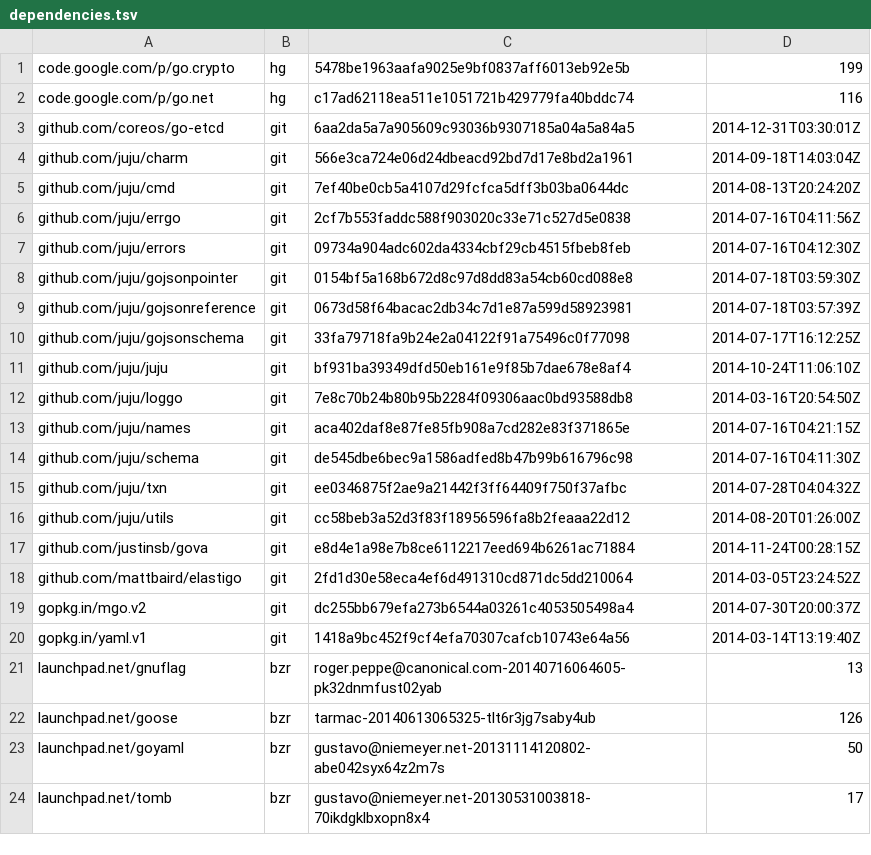
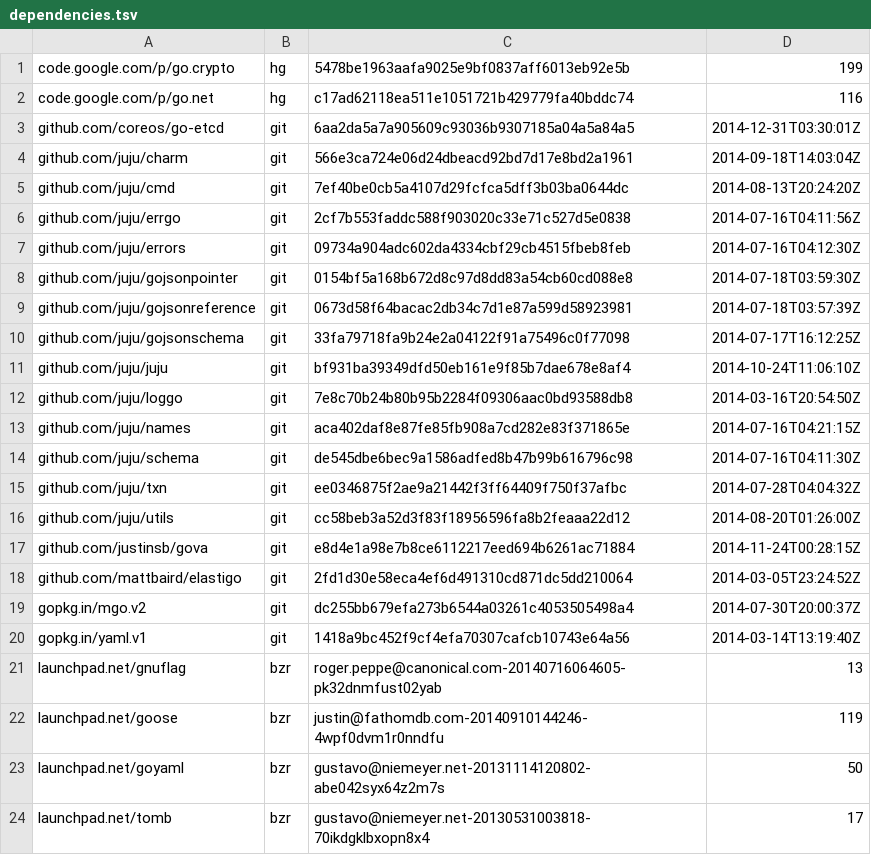
Before and after one commit to jxaas/jxaas, a TSV file: dependencies.tsv, drawn as a sheet.

Commit message:
Correct depdendency for our fork of goose
This requires manually switching the branch first; bug filed against godeps
https://bugs.launchpad.net/godeps/+bug/1389785

```diff
--- a/dependencies.tsv
+++ b/dependencies.tsv
@@ -21,3 +21,3 @@ gopkg.in/yaml.v1	git	1418a9bc452f9cf4efa70307cafcb10743e64a56	2014-03-14T13:19:4
 launchpad.net/gnuflag	bzr	roger.peppe@canonical.com-20140716064605-pk32dnmfust02yab	13
-launchpad.net/goose	bzr	tarmac-20140613065325-tlt6r3jg7saby4ub	126
+launchpad.net/goose	bzr	justin@fathomdb.com-20140910144246-4wpf0dvm1r0nndfu	119
 launchpad.net/goyaml	bzr	gustavo@niemeyer.net-20131114120802-abe042syx64z2m7s	50
```
